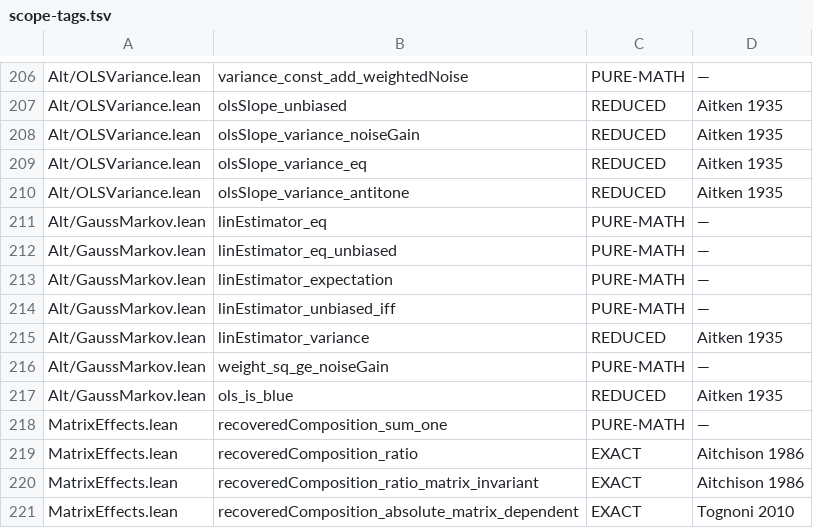
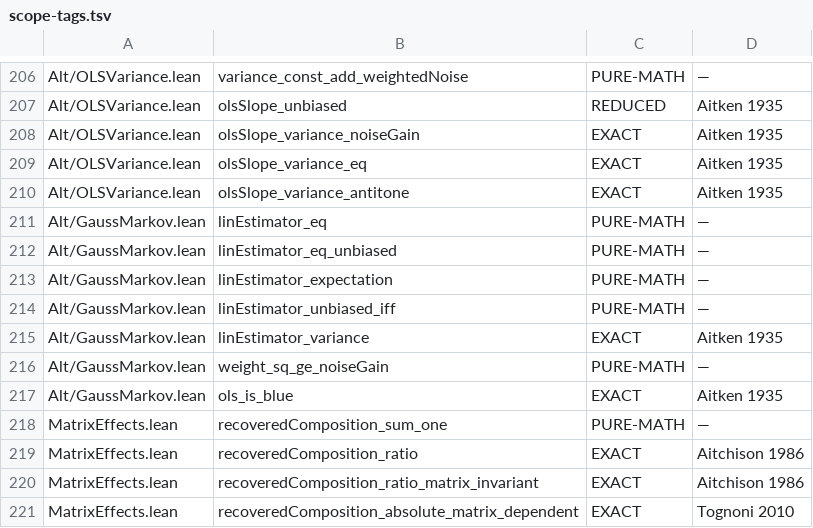
Before and after one commit to TheFermiSea/cflibs-formal, a TSV file: docs/scope-tags.tsv, drawn as a sheet; only a part is shown, gaps mark what is left out.

```diff
--- a/docs/scope-tags.tsv
+++ b/docs/scope-tags.tsv
@@ -207,5 +207,5 @@ Alt/OLSVariance.lean	variance_const_add_weightedNoise	PURE-MATH	—
 Alt/OLSVariance.lean	olsSlope_unbiased	REDUCED	Aitken 1935
-Alt/OLSVariance.lean	olsSlope_variance_noiseGain	REDUCED	Aitken 1935
-Alt/OLSVariance.lean	olsSlope_variance_eq	REDUCED	Aitken 1935
-Alt/OLSVariance.lean	olsSlope_variance_antitone	REDUCED	Aitken 1935
+Alt/OLSVariance.lean	olsSlope_variance_noiseGain	EXACT	Aitken 1935
+Alt/OLSVariance.lean	olsSlope_variance_eq	EXACT	Aitken 1935
+Alt/OLSVariance.lean	olsSlope_variance_antitone	EXACT	Aitken 1935
 Alt/GaussMarkov.lean	linEstimator_eq	PURE-MATH	—
@@ -214,5 +214,5 @@ Alt/GaussMarkov.lean	linEstimator_expectation	PURE-MATH	—
 Alt/GaussMarkov.lean	linEstimator_unbiased_iff	PURE-MATH	—
-Alt/GaussMarkov.lean	linEstimator_variance	REDUCED	Aitken 1935
+Alt/GaussMarkov.lean	linEstimator_variance	EXACT	Aitken 1935
 Alt/GaussMarkov.lean	weight_sq_ge_noiseGain	PURE-MATH	—
-Alt/GaussMarkov.lean	ols_is_blue	REDUCED	Aitken 1935
+Alt/GaussMarkov.lean	ols_is_blue	EXACT	Aitken 1935
 MatrixEffects.lean	recoveredComposition_sum_one	PURE-MATH	—
```
Also changed, not shown: 3 other files.
